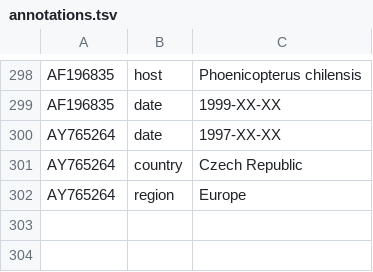
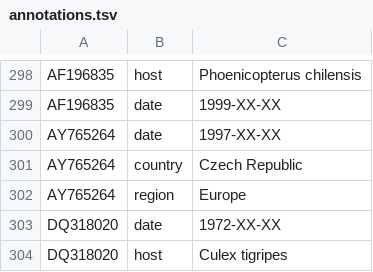
Before and after one commit to nextstrain/WNV, a TSV file: ingest/defaults/annotations.tsv, drawn as a sheet; only a part is shown, gaps mark what is left out; the diff names each change by its address in the sheet, - before the commit and + after, or states it on an @@ line.

Commit message:
Annotation from Chaintoutis, et al, 2013 for lineage 2
Chaintoutis, et al, 2013. West Nile virus lineage 2 strain in Greece, 2012. Emerging infectious diseases, 19(5), p.827.
https://wwwnc.cdc.gov/eid/article/19/5/12-1418_article

```diff
--- a/ingest/defaults/annotations.tsv
+++ b/ingest/defaults/annotations.tsv
+row 303: DQ318020 | date | 1972-XX-XX
+row 304: DQ318020 | host | Culex tigripes
```
